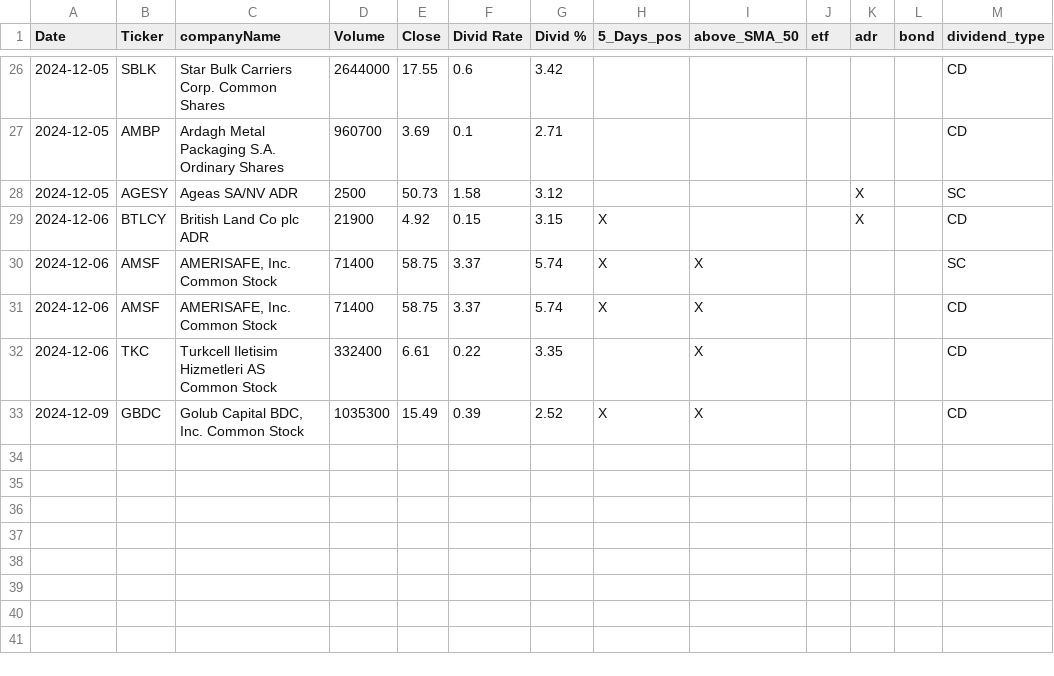
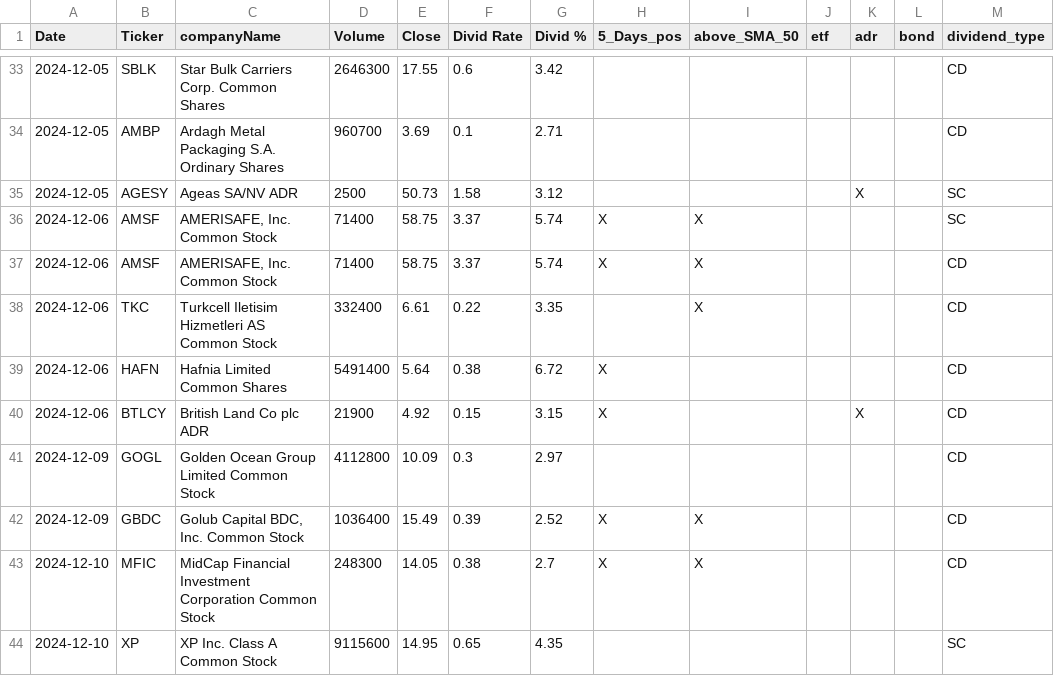
Before and after one commit to fxhuhn/dividend-shorter, a CSV file: screener.csv, drawn as a sheet; only a part is shown, gaps mark what is left out; the diff covers the shown part only.

```diff
--- a/screener.csv
+++ b/screener.csv
@@ -26,5 +33,4 @@ Date,Ticker,companyName,Volume,Close,Divid Rate,Divid %,5_Days_pos,above_SMA_50,
-2024-12-05,SBLK,Star Bulk Carriers Corp. Common Shares,2644000,17.55,0.6,3.42,,,,,,CD
+2024-12-05,SBLK,Star Bulk Carriers Corp. Common Shares,2646300,17.55,0.6,3.42,,,,,,CD
 2024-12-05,AMBP,Ardagh Metal Packaging S.A. Ordinary Shares,960700,3.69,0.1,2.71,,,,,,CD
 2024-12-05,AGESY,Ageas SA/NV ADR,2500,50.73,1.58,3.12,,,,X,,SC
-2024-12-06,BTLCY,British Land Co plc ADR,21900,4.92,0.15,3.15,X,,,X,,CD
 2024-12-06,AMSF,"AMERISAFE, Inc. Common Stock",71400,58.75,3.37,5.74,X,X,,,,SC
@@ -32,2 +38,7 @@ Date,Ticker,companyName,Volume,Close,Divid Rate,Divid %,5_Days_pos,above_SMA_50,
 2024-12-06,TKC,Turkcell Iletisim Hizmetleri AS Common Stock,332400,6.61,0.22,3.35,,X,,,,CD
-2024-12-09,GBDC,"Golub Capital BDC, Inc. Common Stock",1035300,15.49,0.39,2.52,X,X,,,,CD
+2024-12-06,HAFN,Hafnia Limited Common Shares,5491400,5.64,0.38,6.72,X,,,,,CD
+2024-12-06,BTLCY,British Land Co plc ADR,21900,4.92,0.15,3.15,X,,,X,,CD
+2024-12-09,GOGL,Golden Ocean Group Limited Common Stock,4112800,10.09,0.3,2.97,,,,,,CD
+2024-12-09,GBDC,"Golub Capital BDC, Inc. Common Stock",1036400,15.49,0.39,2.52,X,X,,,,CD
+2024-12-10,MFIC,MidCap Financial Investment Corporation Common Stock,248300,14.05,0.38,2.7,X,X,,,,CD
+2024-12-10,XP,XP Inc. Class A Common Stock,9115600,14.95,0.65,4.35,,,,,,SC
```
Also changed, not shown: 11 added rows, 4 removed rows, 5 moved rows and 15 edited cells elsewhere in this file.
